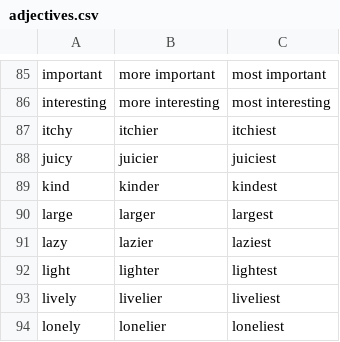
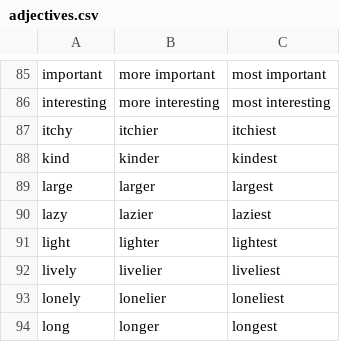
Before and after one commit to stefanbohacek/stefans-creative-bots, a CSV file: data/adjectives.csv, drawn as a sheet; only a part is shown, gaps mark what is left out; the shorter side is filled out with more unchanged rows; the diff names each change by its address in the sheet, - before the commit and + after, or states it on an @@ line.

Commit message:
Updated list of adjectives.

```diff
--- a/data/adjectives.csv
+++ b/data/adjectives.csv
-row 88: juicy | juicier | juiciest
```
